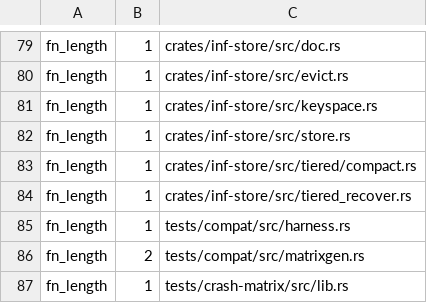
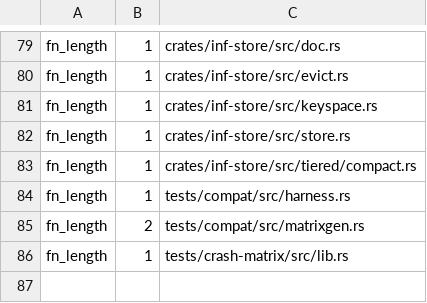
Before and after one commit to kevincaicedo/infinitydb, a TSV file: docs/lint-baseline.tsv, drawn as a sheet; only a part is shown, gaps mark what is left out; the diff names each change by its address in the sheet, - before the commit and + after, or states it on an @@ line.

Commit message:
store: a namespace's tier map runs one unit a step

```diff
--- a/docs/lint-baseline.tsv
+++ b/docs/lint-baseline.tsv
-row 84: fn_length | 1 | crates/inf-store/src/tiered_recover.rs
```
Also changed, not shown: docs/release-assert-inventory.tsv, 3 other files.
